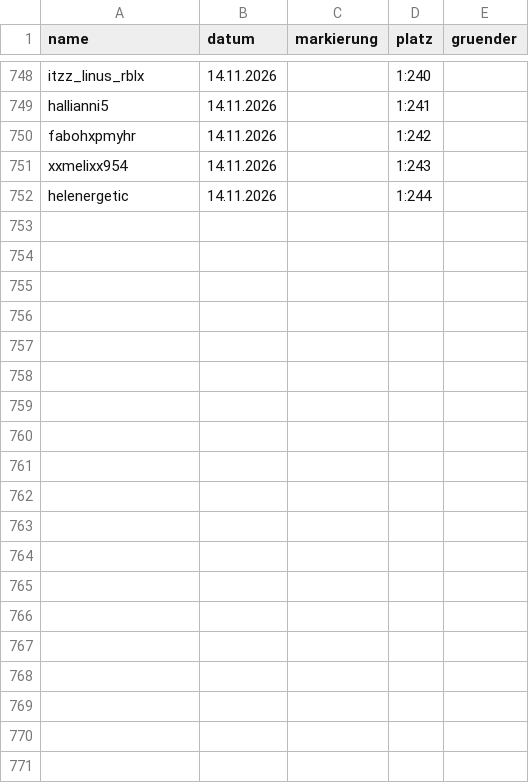
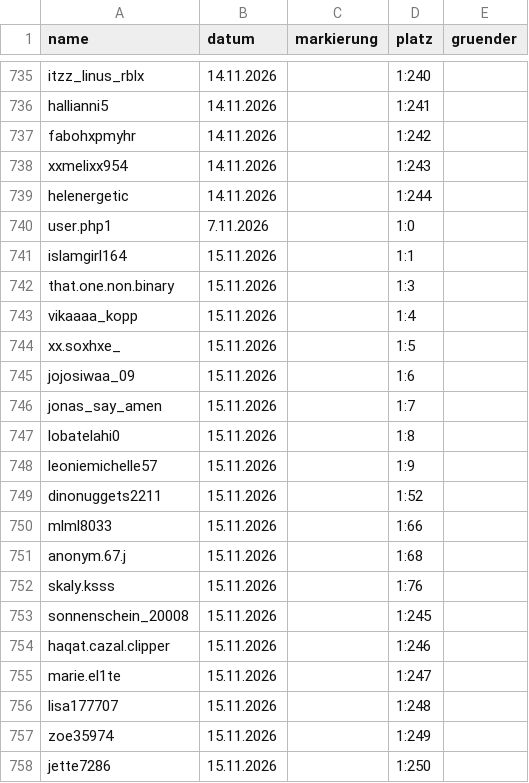
Before and after one commit to alexbarthel22-crypto/Wissensvideos, a CSV file: muscheltal/daten/einwohner.csv, drawn as a sheet; only a part is shown, gaps mark what is left out; the diff covers the shown part only; the diff names each change by its address in the sheet, - before the commit and + after, or states it on an @@ line.

```diff
--- a/muscheltal/daten/einwohner.csv
+++ b/muscheltal/daten/einwohner.csv
+row 740: user.php1 | 7.11.2026 |  | 1:0
+row 741: islamgirl164 | 15.11.2026 |  | 1:1
+row 742: that.one.non.binary | 15.11.2026 |  | 1:3
+row 743: vikaaaa_kopp | 15.11.2026 |  | 1:4
+row 744: xx.soxhxe_ | 15.11.2026 |  | 1:5
+row 745: jojosiwaa_09 | 15.11.2026 |  | 1:6
+row 746: jonas_say_amen | 15.11.2026 |  | 1:7
+row 747: lobatelahi0 | 15.11.2026 |  | 1:8
+row 748: leoniemichelle57 | 15.11.2026 |  | 1:9
+row 749: dinonuggets2211 | 15.11.2026 |  | 1:52
+row 750: mlml8033 | 15.11.2026 |  | 1:66
+row 751: anonym.67.j | 15.11.2026 |  | 1:68
+row 752: skaly.ksss | 15.11.2026 |  | 1:76
+row 753: sonnenschein_20008 | 15.11.2026 |  | 1:245
+row 754: haqat.cazal.clipper | 15.11.2026 |  | 1:246
+row 755: marie.el1te | 15.11.2026 |  | 1:247
+row 756: lisa177707 | 15.11.2026 |  | 1:248
+row 757: zoe35974 | 15.11.2026 |  | 1:249
+row 758: jette7286 | 15.11.2026 |  | 1:250
```
Also changed, not shown: 10 added rows, 13 removed rows and 11 edited cells elsewhere in this file, 8 other files.
